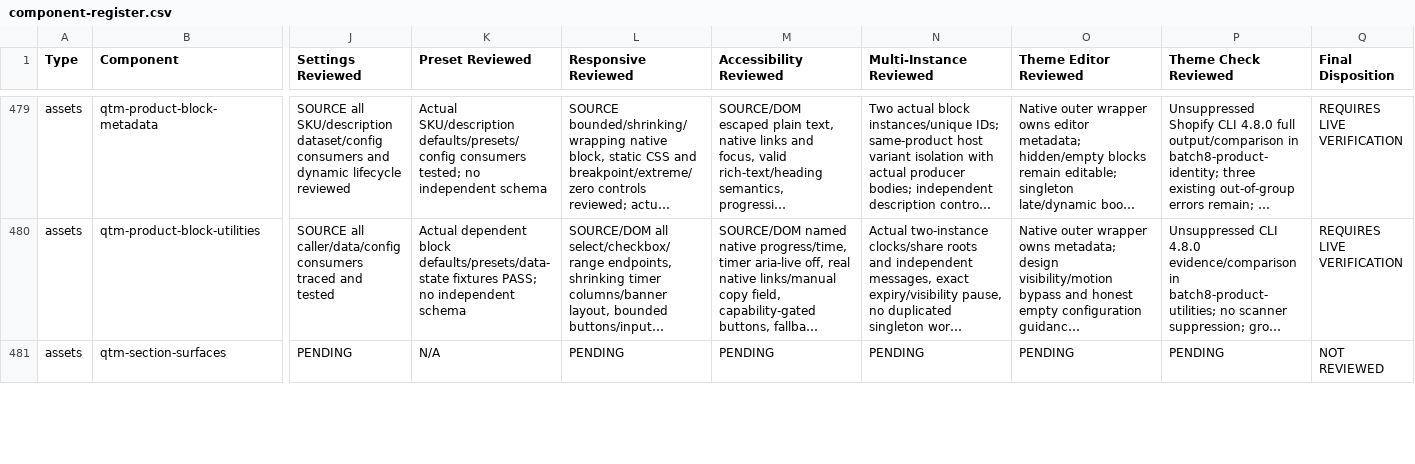
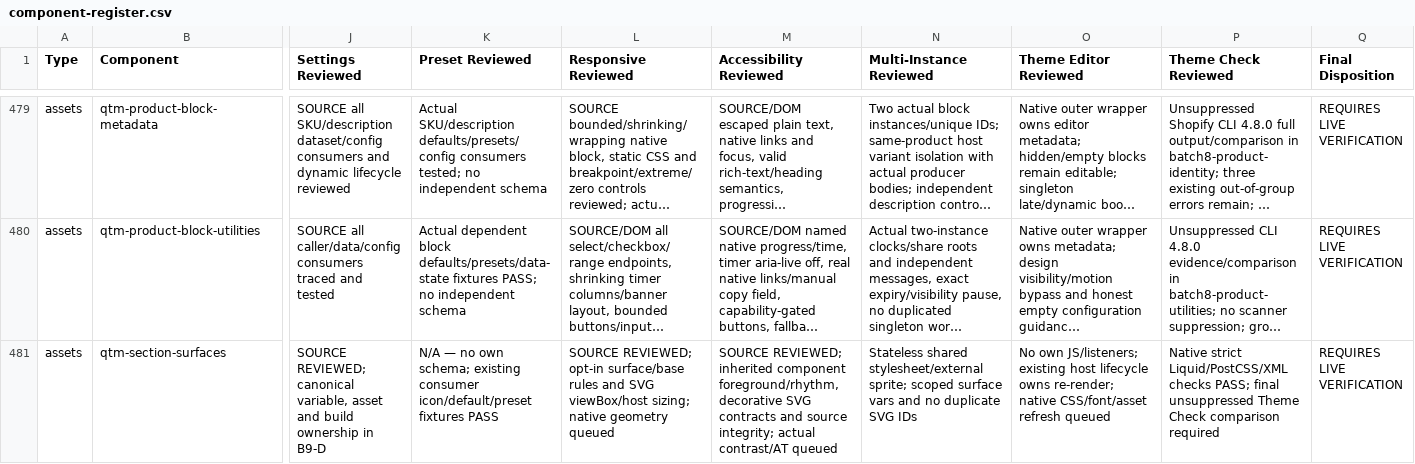
Before and after one commit to DylanJHamilton/Quadratum, a CSV file: docs/phase4/component-register.csv, drawn as a sheet; only a part is shown, gaps mark what is left out; long unchanged cells end in …; the diff covers the shown part only; the diff names each change by its address in the sheet, - before the commit and + after, or states it on an @@ line.

Commit message:
Phase 4 Batch 9 D: close base tokens and static asset ownership

```diff
--- a/docs/phase4/component-register.csv
+++ b/docs/phase4/component-register.csv
-J481 (Settings Reviewed): PENDING
+J481 (Settings Reviewed): SOURCE REVIEWED; canonical variable, asset and build ownership in B9-D
-K481 (Preset Reviewed): N/A
+K481 (Preset Reviewed): N/A — no own schema; existing consumer icon/default/preset fixtures PASS
-L481 (Responsive Reviewed): PENDING
+L481 (Responsive Reviewed): SOURCE REVIEWED; opt-in surface/base rules and SVG viewBox/host sizing; native geometry queued
-M481 (Accessibility Reviewed): PENDING
+M481 (Accessibility Reviewed): SOURCE REVIEWED; inherited component foreground/rhythm, decorative SVG contracts and source integrity; actual contrast/AT queued
-N481 (Multi-Instance Reviewed): PENDING
+N481 (Multi-Instance Reviewed): Stateless shared stylesheet/external sprite; scoped surface vars and no duplicate SVG IDs
-O481 (Theme Editor Reviewed): PENDING
+O481 (Theme Editor Reviewed): No own JS/listeners; existing host lifecycle owns re-render; native CSS/font/asset refresh queued
-P481 (Theme Check Reviewed): PENDING
+P481 (Theme Check Reviewed): Native strict Liquid/PostCSS/XML checks PASS; final unsuppressed Theme Check comparison required
-Q481 (Final Disposition): NOT REVIEWED
+Q481 (Final Disposition): REQUIRES LIVE VERIFICATION
```
Also changed, not shown: 48 edited cells elsewhere in this file, 17 other files.
